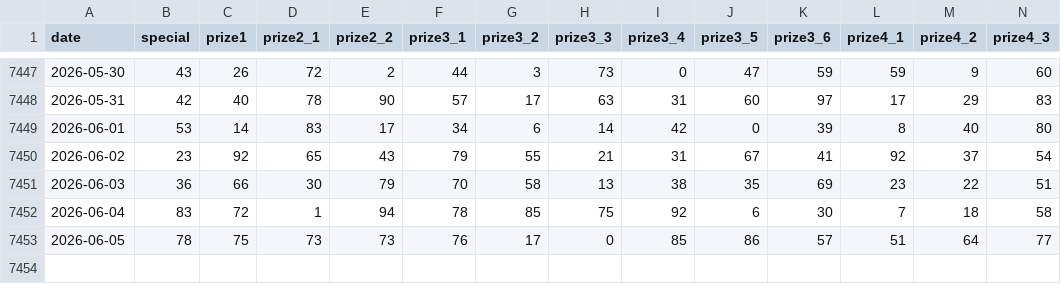
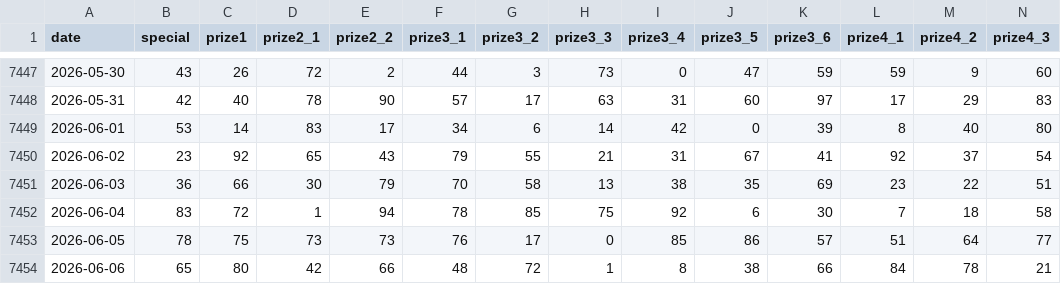
Before and after one commit to AnhTuPhi/xsmb-vietnam-lottery-analysis, a CSV file: data/xsmb-2-digits.csv, drawn as a sheet; only a part is shown, gaps mark what is left out; rows hold the shown columns only; the diff names each change by its address in the sheet, - before the commit and + after, or states it on an @@ line.

```diff
--- a/data/xsmb-2-digits.csv
+++ b/data/xsmb-2-digits.csv
+row 7454: 2026-06-06 | 65 | 80 | 42 | 66 | 48 | 72 | 1 | 8 | 38 | 66 | 84 | 78 | 21
```
Also changed, not shown: 18 other files.
